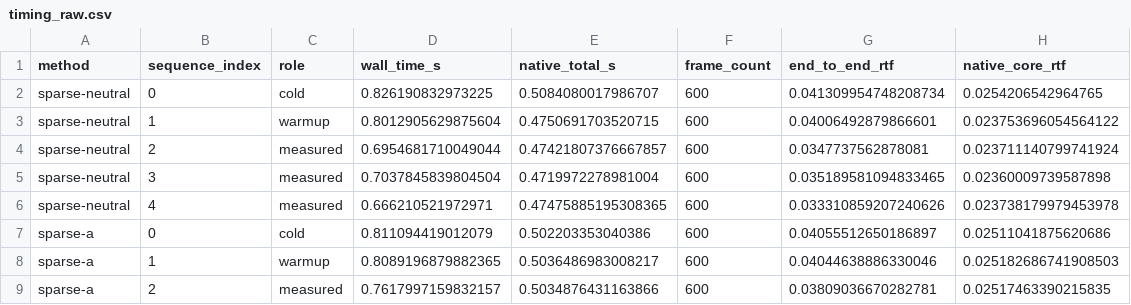
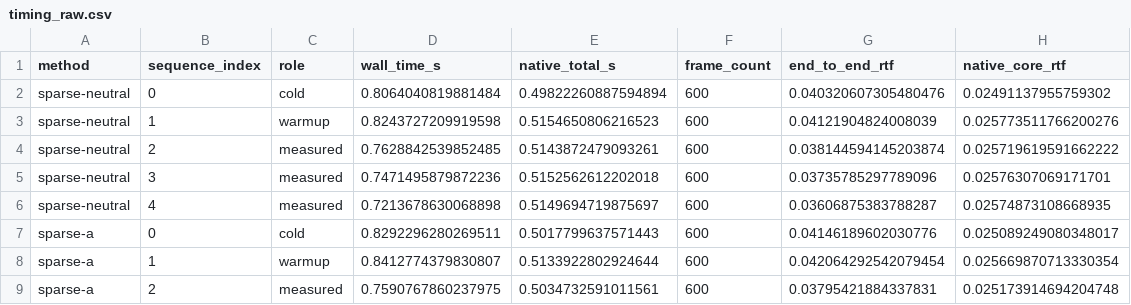
Before and after one commit to Arkitect-z/retargeting_comparison, a CSV file: metrics/timing_raw.csv, drawn as a sheet; only a part is shown; the diff covers the shown part only.

```diff
--- a/metrics/timing_raw.csv
+++ b/metrics/timing_raw.csv
@@ -1,9 +1,9 @@
 method,sequence_index,role,wall_time_s,native_total_s,frame_count,end_to_end_rtf,native_core_rtf
-sparse-neutral,0,cold,0.826190832973225,0.5084080017986707,600,0.041309954748208734,0.0254206542964765
-sparse-neutral,1,warmup,0.8012905629875604,0.4750691703520715,600,0.04006492879866601,0.023753696054564122
-sparse-neutral,2,measured,0.6954681710049044,0.47421807376667857,600,0.0347737562878081,0.023711140799741924
-sparse-neutral,3,measured,0.7037845839804504,0.4719972278981004,600,0.035189581094833465,0.02360009739587898
-sparse-neutral,4,measured,0.666210521972971,0.47475885195308365,600,0.033310859207240626,0.023738179979453978
-sparse-a,0,cold,0.811094419012079,0.502203353040386,600,0.04055512650186897,0.02511041875620686
-sparse-a,1,warmup,0.8089196879882365,0.5036486983008217,600,0.04044638886330046,0.025182686741908503
-sparse-a,2,measured,0.7617997159832157,0.5034876431163866,600,0.03809036670282781,0.02517463390215835
+sparse-neutral,0,cold,0.8064040819881484,0.49822260887594894,600,0.040320607305480476,0.02491137955759302
+sparse-neutral,1,warmup,0.8243727209919598,0.5154650806216523,600,0.04121904824008039,0.025773511766200276
+sparse-neutral,2,measured,0.7628842539852485,0.5143872479093261,600,0.038144594145203874,0.025719619591662222
+sparse-neutral,3,measured,0.7471495879872236,0.5152562612202018,600,0.03735785297789096,0.02576307069171701
+sparse-neutral,4,measured,0.7213678630068898,0.5149694719875697,600,0.03606875383788287,0.02574873108668935
+sparse-a,0,cold,0.8292296280269511,0.5017799637571443,600,0.04146189602030776,0.025089249080348017
+sparse-a,1,warmup,0.8412774379830807,0.5133922802924644,600,0.042064292542079454,0.025669870713330354
+sparse-a,2,measured,0.7590767860237975,0.5034732591011561,600,0.03795421884337831,0.025173914694204748
```
Also changed, not shown: 88 edited cells elsewhere in this file, manifests/repositories.csv, metrics/source_adapter_errors.csv, 47 other files.
